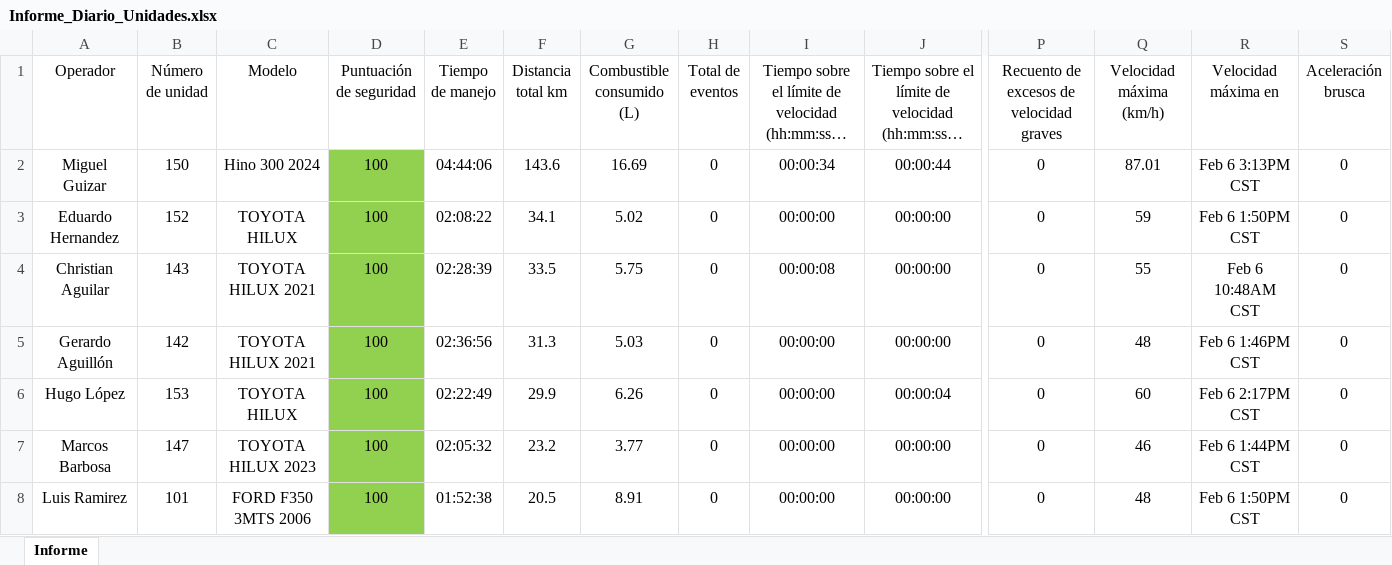
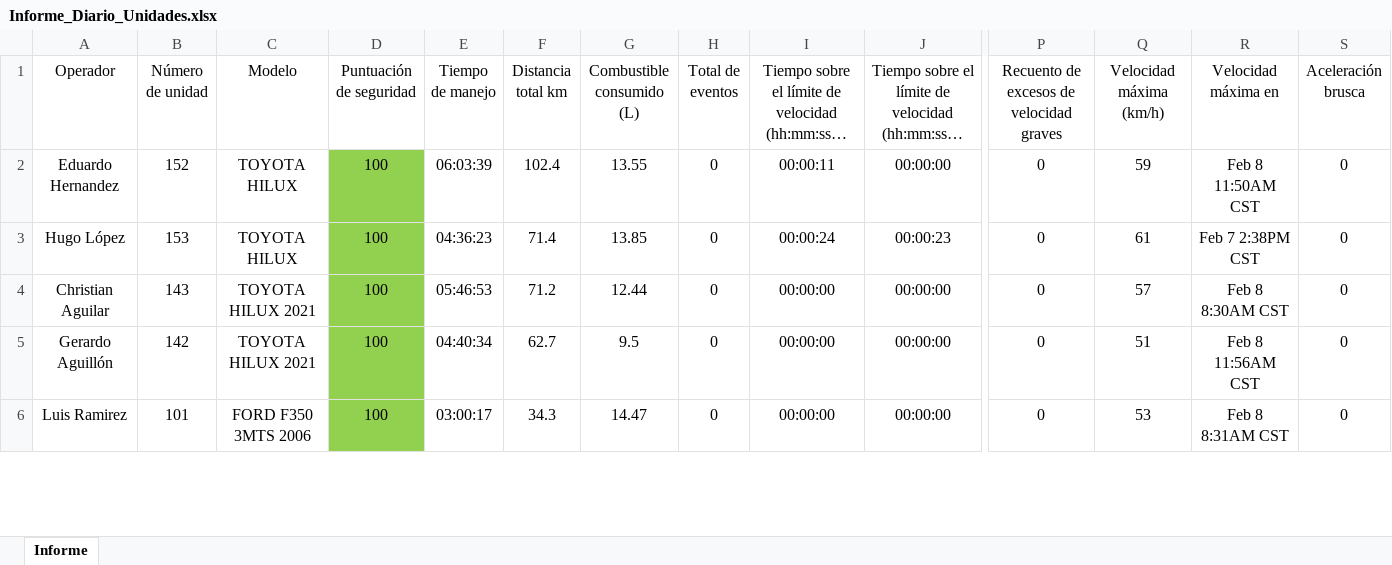
Before and after one commit to DesarrolloPFR/INTEGRACION_REPARTO, an Excel workbook: data/Informe_Diario_Unidades.xlsx, sheet Informe, drawn as a sheet; only a part is shown, gaps mark what is left out; long unchanged cells end in …; values as stored, in another font and other column widths than the file's, no borders; table styles not drawn; removed rows and columns are numbered as before the commit, all else as after; rows hold the shown columns only; the diff covers the shown part only; the diff names each change by its address in the sheet, - before the commit and + after, or states it on an @@ line.

Commit message:
Actualización de archivos en la carpeta data - 2025-02-10 12:21:03

```diff
--- a/data/Informe_Diario_Unidades.xlsx (sheet Informe)
+++ b/data/Informe_Diario_Unidades.xlsx (sheet Informe)
-row 2: Miguel Guizar | 150 | Hino 300 2024 | 100 | 04:44:06 | 143.6 | 16.69 | 0 | 00:00:34 | 00:00:44 | 0 | 87.01 | Feb 6 3:13PM CST | 0
-E2 (Tiempo de manejo): 02:08:22
+E2 (Tiempo de manejo): 06:03:39
-F2 (Distancia total km): 34.1
+F2 (Distancia total km): 102.4
-G2 (Combustible consumido (L)): 5.02
+G2 (Combustible consumido (L)): 13.55
-I2: 00:00:00
+I2: 00:00:11
-R2 (Velocidad máxima en): Feb 6 1:50PM CST
+R2 (Velocidad máxima en): Feb 8 11:50AM CST
+row 3: Hugo López | 153 | TOYOTA HILUX | 100 | 04:36:23 | 71.4 | 13.85 | 0 | 00:00:24 | 00:00:23 | 0 | 61 | Feb 7 2:38PM CST | 0
-E4 (Tiempo de manejo): 02:28:39
+E4 (Tiempo de manejo): 05:46:53
-F4 (Distancia total km): 33.5
+F4 (Distancia total km): 71.2
-G4 (Combustible consumido (L)): 5.75
+G4 (Combustible consumido (L)): 12.44
-I4: 00:00:08
+I4: 00:00:00
-Q4 (Velocidad máxima (km/h)): 55
+Q4 (Velocidad máxima (km/h)): 57
-R4 (Velocidad máxima en): Feb 6 10:48AM CST
+R4 (Velocidad máxima en): Feb 8 8:30AM CST
-E5 (Tiempo de manejo): 02:36:56
+E5 (Tiempo de manejo): 04:40:34
-F5 (Distancia total km): 31.3
+F5 (Distancia total km): 62.7
-G5 (Combustible consumido (L)): 5.03
+G5 (Combustible consumido (L)): 9.5
-Q5 (Velocidad máxima (km/h)): 48
+Q5 (Velocidad máxima (km/h)): 51
-R5 (Velocidad máxima en): Feb 6 1:46PM CST
+R5 (Velocidad máxima en): Feb 8 11:56AM CST
-row 6: Hugo López | 153 | TOYOTA HILUX | 100 | 02:22:49 | 29.9 | 6.26 | 0 | 00:00:00 | 00:00:04 | 0 | 60 | Feb 6 2:17PM CST | 0
-row 7: Marcos Barbosa | 147 | TOYOTA HILUX 2023 | 100 | 02:05:32 | 23.2 | 3.77 | 0 | 00:00:00 | 00:00:00 | 0 | 46 | Feb 6 1:44PM CST | 0
-E6 (Tiempo de manejo): 01:52:38
+E6 (Tiempo de manejo): 03:00:17
-F6 (Distancia total km): 20.5
+F6 (Distancia total km): 34.3
-G6 (Combustible consumido (L)): 8.91
+G6 (Combustible consumido (L)): 14.47
-Q6 (Velocidad máxima (km/h)): 48
+Q6 (Velocidad máxima (km/h)): 53
-R6 (Velocidad máxima en): Feb 6 1:50PM CST
+R6 (Velocidad máxima en): Feb 8 8:31AM CST
```
Also changed, not shown: 10 added rows, 8 removed rows, 191 edited cells and cell formats elsewhere in this sheet, data/eventos_diario.xlsx, data/eventos_mensual.xlsx.
